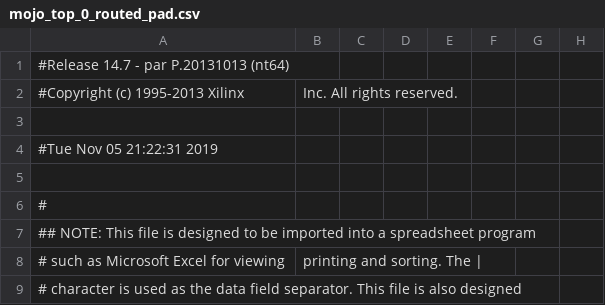
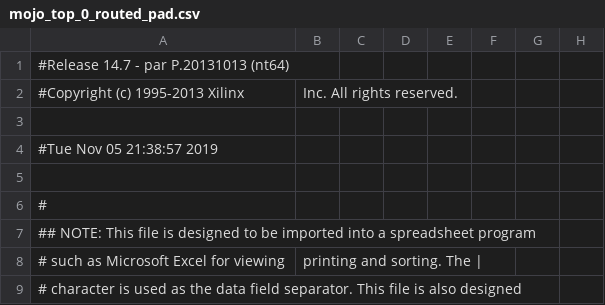
Before and after one commit to zackteo/16-bit-ALU-mojo, a CSV file: work/planAhead/16-bit-ALU/16-bit-ALU.runs/impl_1/mojo_top_0_routed_pad.csv, drawn as a sheet; only a part is shown; the diff names each change by its address in the sheet, - before the commit and + after, or states it on an @@ line.

```diff
--- a/work/planAhead/16-bit-ALU/16-bit-ALU.runs/impl_1/mojo_top_0_routed_pad.csv
+++ b/work/planAhead/16-bit-ALU/16-bit-ALU.runs/impl_1/mojo_top_0_routed_pad.csv
-A4: #Tue Nov 05 21:22:31 2019
+A4: #Tue Nov 05 21:38:57 2019
```
Also changed, not shown: 52 other files.
